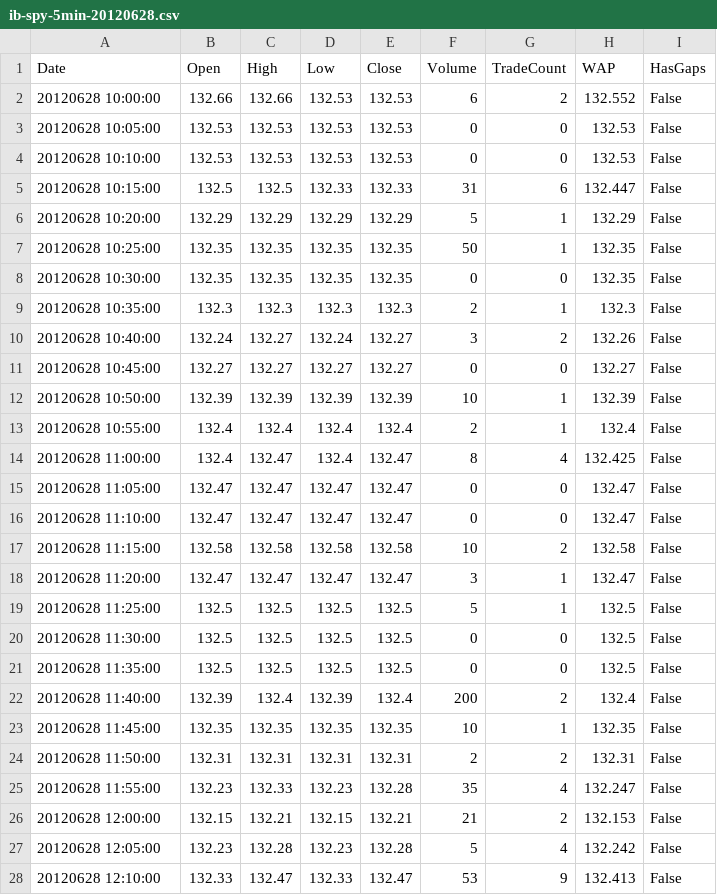
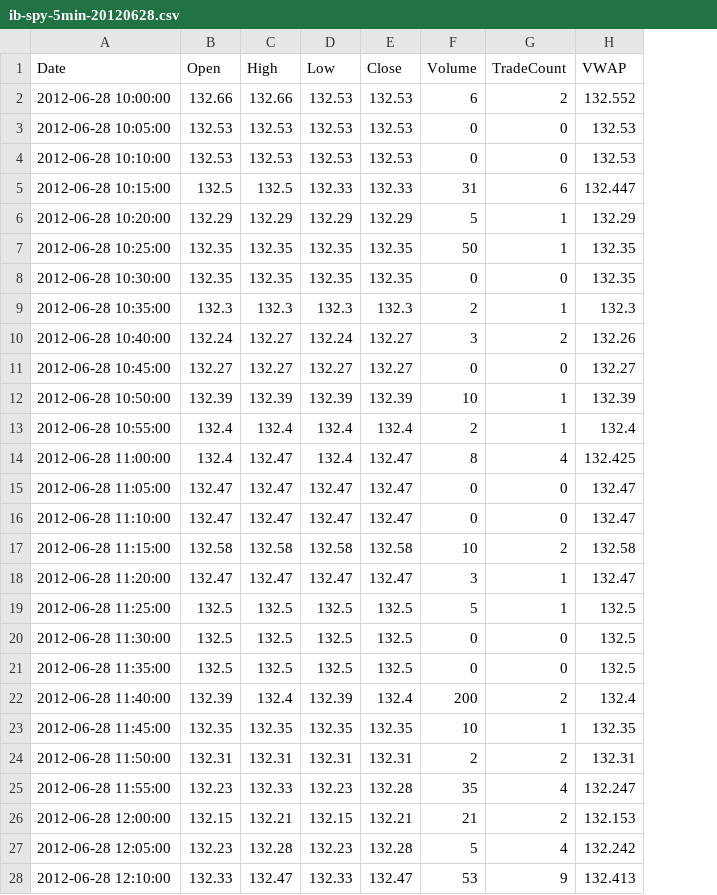
Before and after one commit to gbeced/pyalgotrade, a CSV file: testcases/data/ib-spy-5min-20120628.csv, drawn as a sheet; only a part is shown; the diff covers the shown part only; the diff names each change by its address in the sheet, - before the commit and + after, or states it on an @@ line.

```diff
--- a/testcases/data/ib-spy-5min-20120628.csv
+++ b/testcases/data/ib-spy-5min-20120628.csv
-column I (HasGaps), rows 2-28: all False
-H1: WAP
+H1: VWAP
-A2 (Date): 20120628 10:00:00
+A2 (Date): 2012-06-28 10:00:00
-A3 (Date): 20120628 10:05:00
+A3 (Date): 2012-06-28 10:05:00
-A4 (Date): 20120628 10:10:00
+A4 (Date): 2012-06-28 10:10:00
-A5 (Date): 20120628 10:15:00
+A5 (Date): 2012-06-28 10:15:00
-A6 (Date): 20120628 10:20:00
+A6 (Date): 2012-06-28 10:20:00
-A7 (Date): 20120628 10:25:00
+A7 (Date): 2012-06-28 10:25:00
-A8 (Date): 20120628 10:30:00
+A8 (Date): 2012-06-28 10:30:00
-A9 (Date): 20120628 10:35:00
+A9 (Date): 2012-06-28 10:35:00
-A10 (Date): 20120628 10:40:00
+A10 (Date): 2012-06-28 10:40:00
-A11 (Date): 20120628 10:45:00
+A11 (Date): 2012-06-28 10:45:00
-A12 (Date): 20120628 10:50:00
+A12 (Date): 2012-06-28 10:50:00
-A13 (Date): 20120628 10:55:00
+A13 (Date): 2012-06-28 10:55:00
-A14 (Date): 20120628 11:00:00
+A14 (Date): 2012-06-28 11:00:00
-A15 (Date): 20120628 11:05:00
+A15 (Date): 2012-06-28 11:05:00
-A16 (Date): 20120628 11:10:00
+A16 (Date): 2012-06-28 11:10:00
-A17 (Date): 20120628 11:15:00
+A17 (Date): 2012-06-28 11:15:00
-A18 (Date): 20120628 11:20:00
+A18 (Date): 2012-06-28 11:20:00
-A19 (Date): 20120628 11:25:00
+A19 (Date): 2012-06-28 11:25:00
-A20 (Date): 20120628 11:30:00
+A20 (Date): 2012-06-28 11:30:00
-A21 (Date): 20120628 11:35:00
+A21 (Date): 2012-06-28 11:35:00
-A22 (Date): 20120628 11:40:00
+A22 (Date): 2012-06-28 11:40:00
-A23 (Date): 20120628 11:45:00
+A23 (Date): 2012-06-28 11:45:00
-A24 (Date): 20120628 11:50:00
+A24 (Date): 2012-06-28 11:50:00
-A25 (Date): 20120628 11:55:00
+A25 (Date): 2012-06-28 11:55:00
-A26 (Date): 20120628 12:00:00
+A26 (Date): 2012-06-28 12:00:00
-A27 (Date): 20120628 12:05:00
+A27 (Date): 2012-06-28 12:05:00
-A28 (Date): 20120628 12:10:00
+A28 (Date): 2012-06-28 12:10:00
```
Also changed, not shown: 141 edited cells elsewhere in this file, testcases/data/ib-spy-5min-20120627.csv, testcases/data/ib-spy-5min-20120629.csv, 1 other file.
